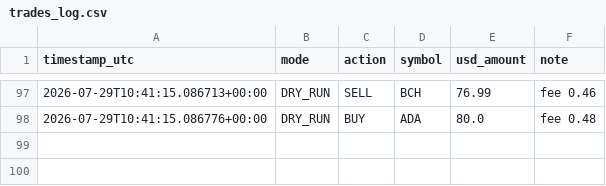
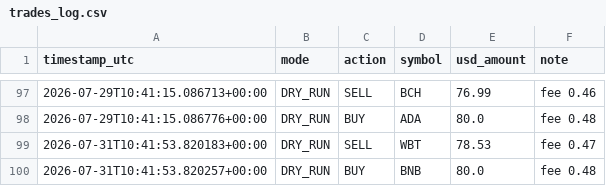
Before and after one commit to moggee69/Crypto-agent, a CSV file: trades_log.csv, drawn as a sheet; only a part is shown, gaps mark what is left out.

```diff
--- a/trades_log.csv
+++ b/trades_log.csv
@@ -98 +98,3 @@ timestamp_utc,mode,action,symbol,usd_amount,note
 2026-07-29T10:41:15.086776+00:00,DRY_RUN,BUY,ADA,80.0,fee 0.48
+2026-07-31T10:41:53.820183+00:00,DRY_RUN,SELL,WBT,78.53,fee 0.47
+2026-07-31T10:41:53.820257+00:00,DRY_RUN,BUY,BNB,80.0,fee 0.48
```
Also changed, not shown: equity_history.csv, 1 other file.
